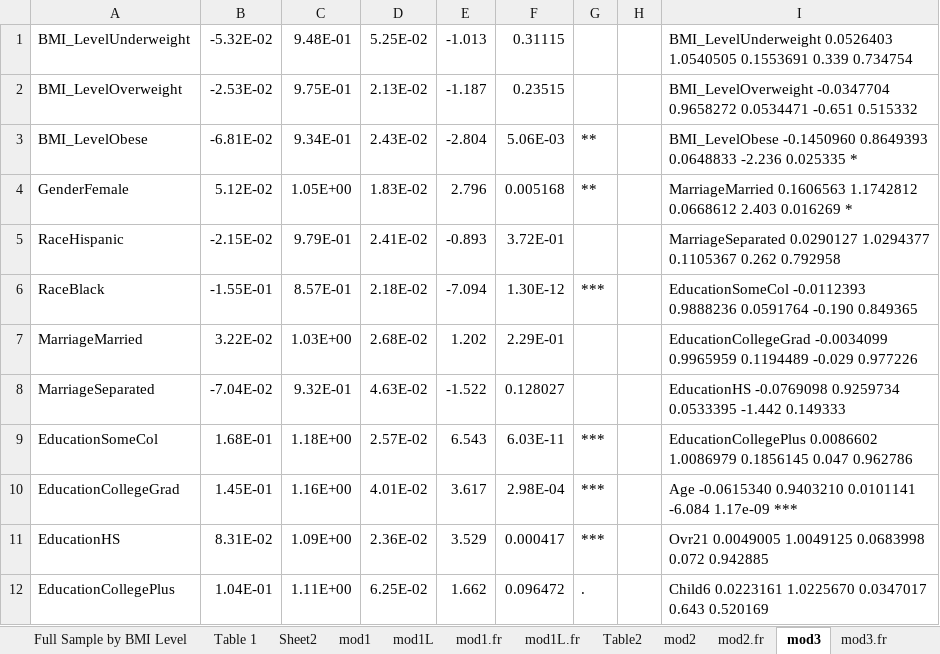
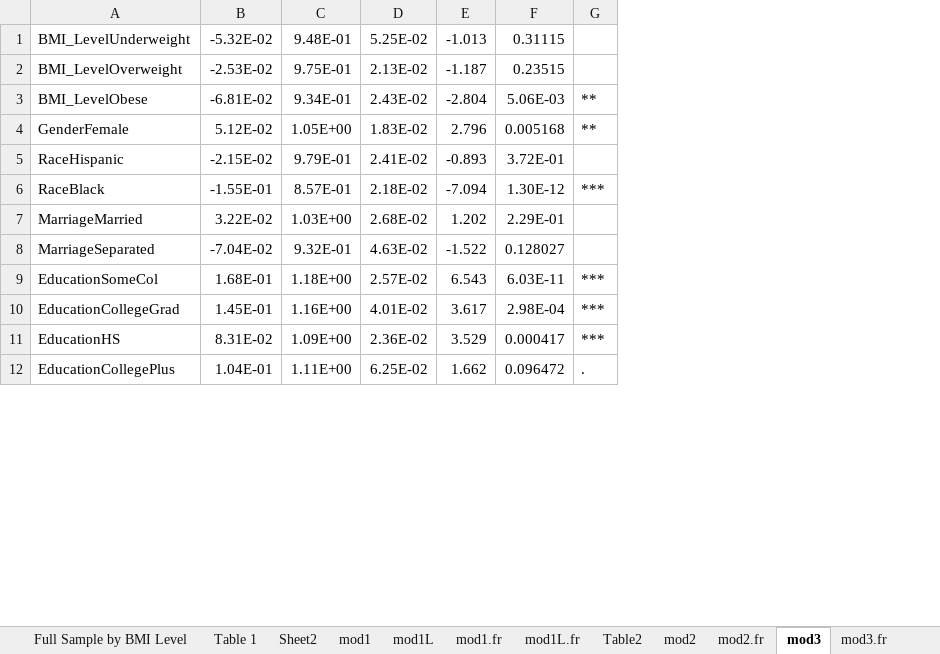
Before and after one commit to jrgroves/Obesity_Redo, an Excel workbook: Analysis/Paper/Tables - Full Sample.xlsx, sheet mod3, drawn as a sheet; only a part is shown; values as stored, in another font and other column widths than the file's, no borders; the diff names each change by its address in the sheet, - before the commit and + after, or states it on an @@ line.

```diff
--- a/Analysis/Paper/Tables - Full Sample.xlsx (sheet mod3)
+++ b/Analysis/Paper/Tables - Full Sample.xlsx (sheet mod3)
-column H, empty
-column I, rows 1-12: BMI_LevelUnderweight 0.0526403 1.0540505 0.1553691 0.339 0.734754 | BMI_LevelOverweight -0.0347704 0.9658272 0.0534471 -0.651 0.515332 | BMI_LevelObese -0.1450960 0.8649393 0.0648833 -2.236 0.025335 * | MarriageMarried 0.1606563 1.1742812 0.0668612 2.403 0.016269 * | MarriageSeparated 0.0290127 1.0294377 0.1105367 0.262 0.792958 | EducationSomeCol -0.0112393 0.9888236 0.0591764 -0.190 0.849365 | EducationCollegeGrad -0.0034099 0.9965959 0.1194489 -0.029 0.977226 | EducationHS -0.0769098 0.9259734 0.0533395 -1.442 0.149333 | EducationCollegePlus 0.0086602 1.0086979 0.1856145 0.047 0.962786 | Age -0.0615340 0.9403210 0.0101141 -6.084 1.17e-09 *** | Ovr21 0.0049005 1.0049125 0.0683998 0.072 0.942885 | Child6 0.0223161 1.0225670 0.0347017 0.643 0.520169
```
Also changed, not shown: sheet Table 5, sheet Interactions by Gender, sheet outBM, sheet outB, sheet outH, sheet outHM, 8 more sheets, formulas that keep their value, Analysis/Paper/Tables - New.xlsx, Analysis/Paper/Tables - No Fill.xlsx, 25 other files.
